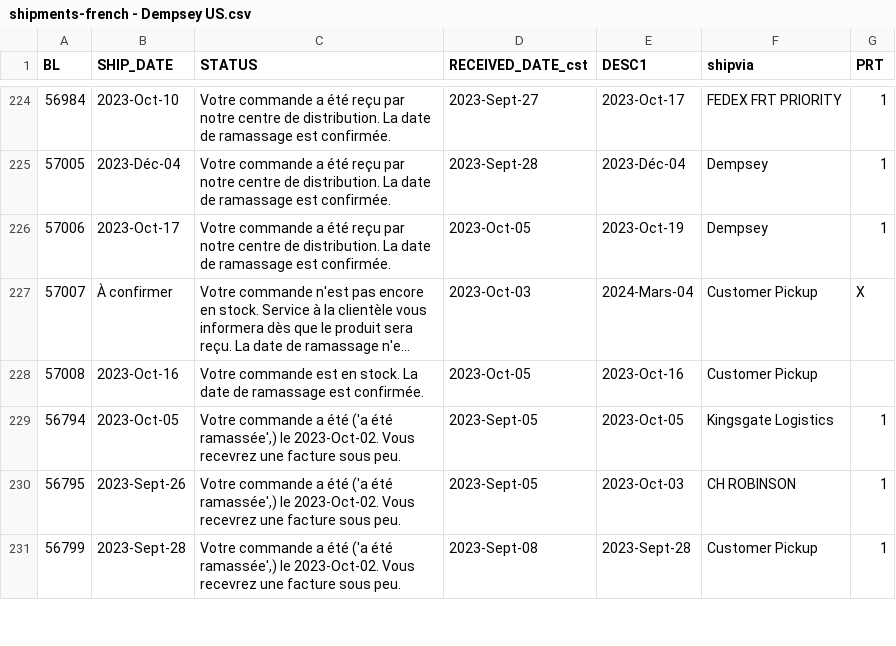
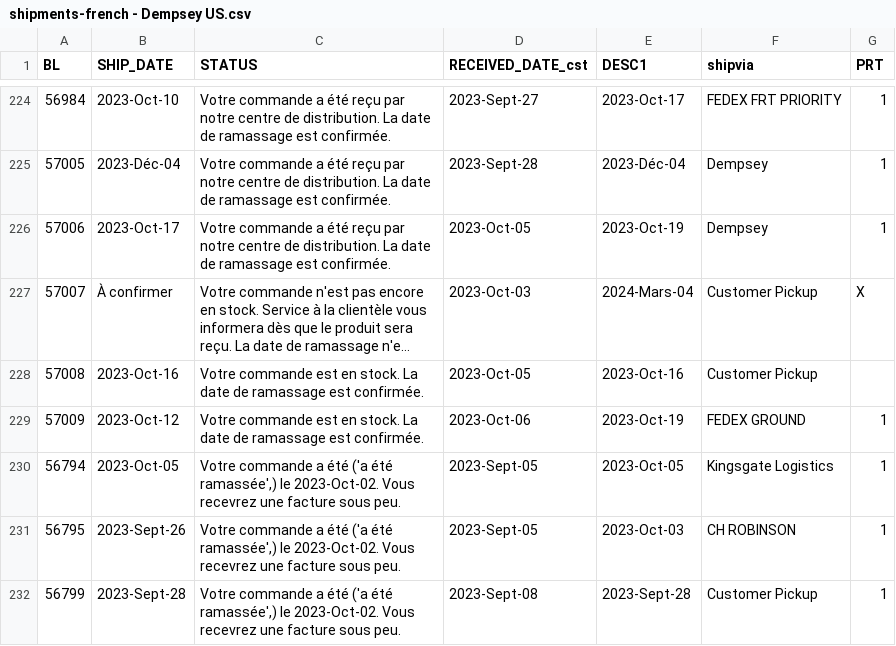
Before and after one commit to dempseysystems/dempseysystems.github.io, a CSV file: shipments-french - Dempsey US.csv, drawn as a sheet; only a part is shown, gaps mark what is left out; long unchanged cells end in …; the diff names each change by its address in the sheet, - before the commit and + after, or states it on an @@ line.

```diff
--- a/shipments-french - Dempsey US.csv
+++ b/shipments-french - Dempsey US.csv
+row 229: 57009 | 2023-Oct-12 | Votre commande est en stock. La date de ramassage est confirmée. | 2023-Oct-06 | 2023-Oct-19 | FEDEX GROUND | 1
```
Also changed, not shown: ordhfile - Dempsey US.csv, 5 other files.
